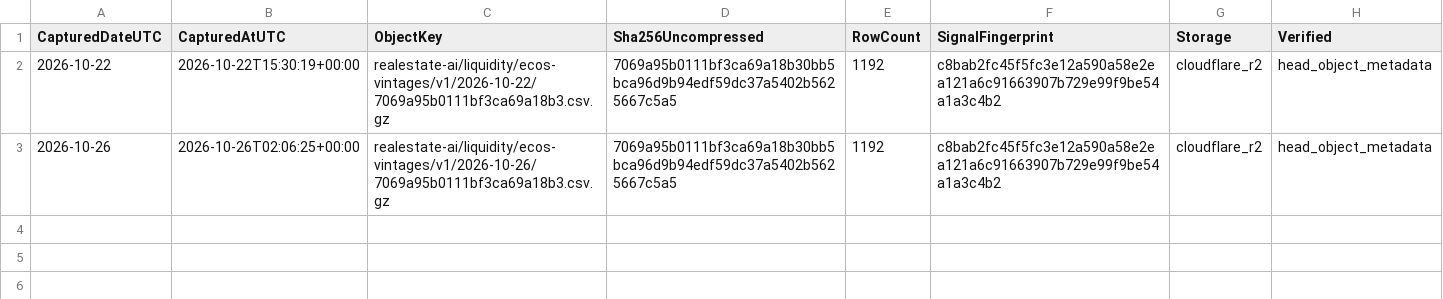
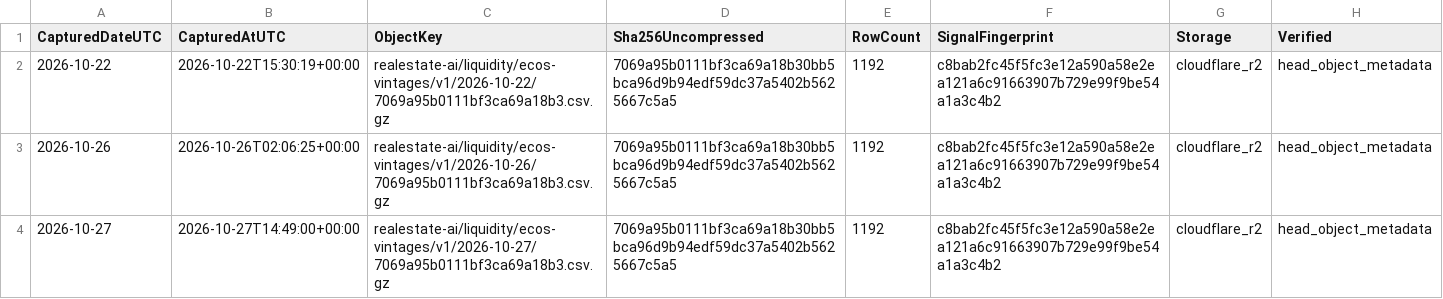
Before and after one commit to edwardlim1004/realestate_AI_anysis_20260927, a CSV file: risk-data/liquidity/vintage_catalog.csv, drawn as a sheet.

```diff
--- a/risk-data/liquidity/vintage_catalog.csv
+++ b/risk-data/liquidity/vintage_catalog.csv
@@ -3 +3,2 @@ CapturedDateUTC,CapturedAtUTC,ObjectKey,Sha256Uncompressed,RowCount,SignalFinger
 2026-10-26,2026-10-26T02:06:25+00:00,realestate-ai/liquidity/ecos-vintages/v1/2026-10-26/7069a95b0111bf3ca69a18b3.csv.gz,7069a95b0111bf3ca69a18b30bb5bca96d9b94edf59dc37a5402b5625667c5a5,1192,c8bab2fc45f5fc3e12a590a58e2ea121a6c91663907b729e99f9be54a1a3c4b2,cloudflare_r2,head_object_metadata
+2026-10-27,2026-10-27T14:49:00+00:00,realestate-ai/liquidity/ecos-vintages/v1/2026-10-27/7069a95b0111bf3ca69a18b3.csv.gz,7069a95b0111bf3ca69a18b30bb5bca96d9b94edf59dc37a5402b5625667c5a5,1192,c8bab2fc45f5fc3e12a590a58e2ea121a6c91663907b729e99f9be54a1a3c4b2,cloudflare_r2,head_object_metadata
```
Also changed, not shown: 5 other files.
